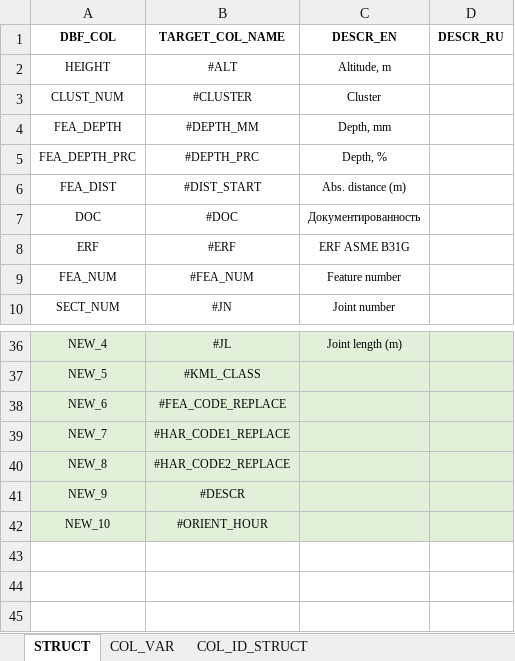
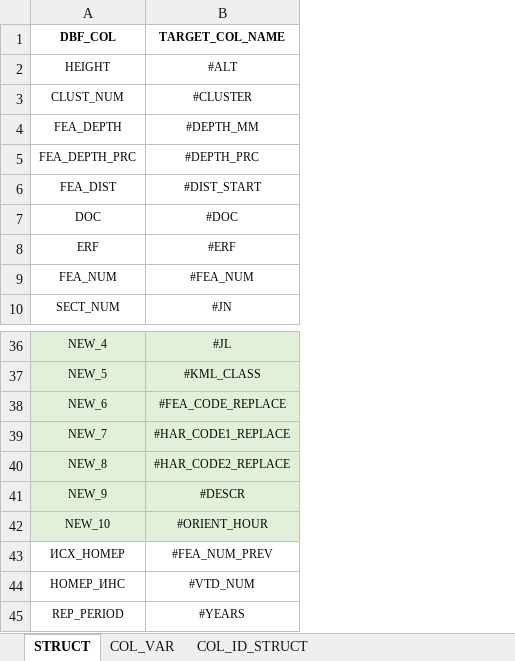
Before and after one commit to Basiel86/bKML, an Excel workbook: STRUCT.xlsx, sheet STRUCT, drawn as a sheet; only a part is shown, gaps mark what is left out; values as stored, in another font and other column widths than the file's, no borders; removed rows and columns are numbered as before the commit, all else as after; the diff names each change by its address in the sheet, - before the commit and + after, or states it on an @@ line.

```diff
--- a/STRUCT.xlsx (sheet STRUCT)
+++ b/STRUCT.xlsx (sheet STRUCT)
-column C (DESCR_EN), rows 2-10: Altitude, m | Cluster | Depth, mm | Depth, % | Abs. distance (m) | Документированность | ERF ASME B31G | Feature number | Joint number; row 36: Joint length (m)
-column D (DESCR_RU), empty
+row 43: ИСХ_НОМЕР | #FEA_NUM_PREV
+row 44: НОМЕР_ИНС | #VTD_NUM
+row 45: REP_PERIOD | #YEARS
```
Also changed, not shown: sheet COL_ID_STRUCT, sheet COL_VAR, DBF_INDEX.xlsx, 4 other files.
